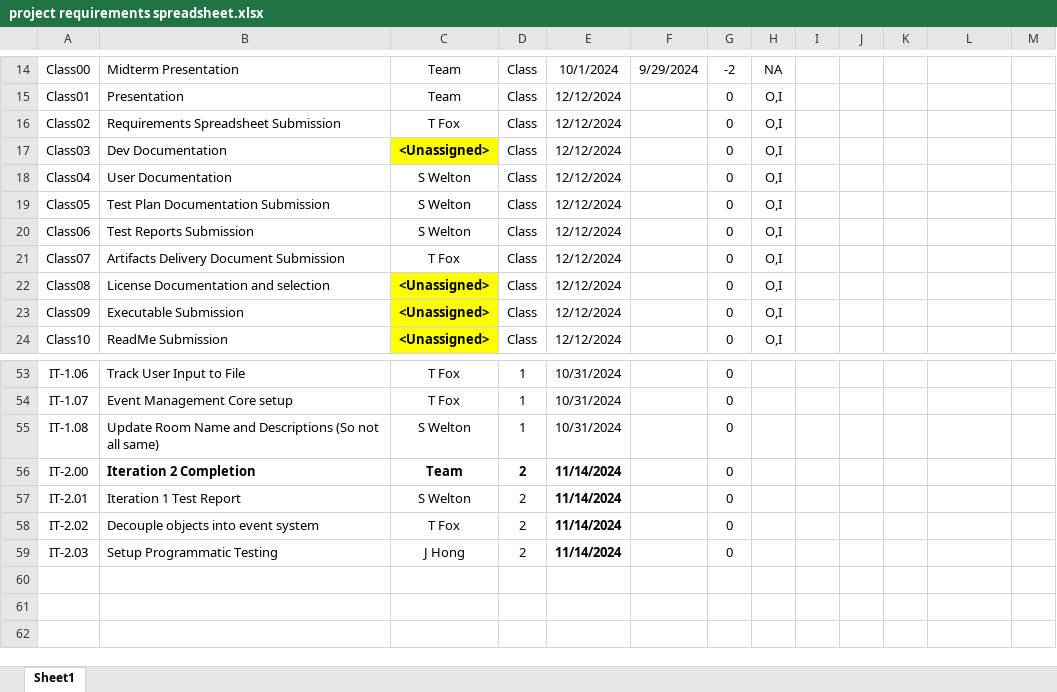
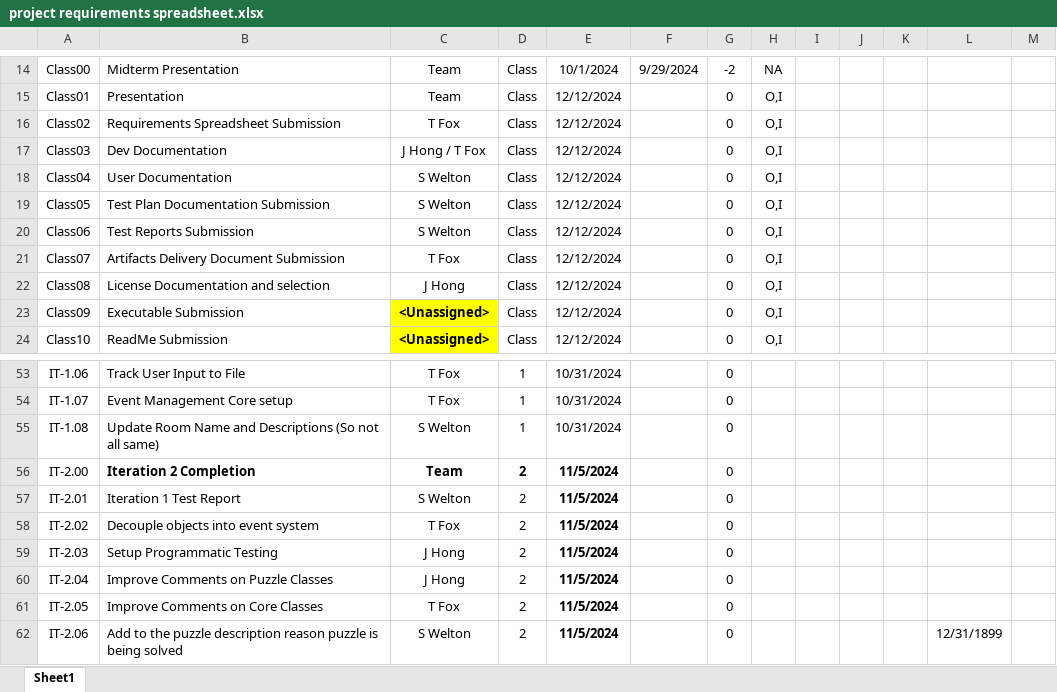
Before and after one commit to TKayaFox/Shattered-Protocols-Text-RPG, an Excel workbook: project requirements spreadsheet.xlsx, sheet Sheet1, drawn as a sheet; only a part is shown, gaps mark what is left out; values as stored, in another font and other column widths than the file's, no borders; conditional formats not drawn; the diff names each change by its address in the sheet, - before the commit and + after, or states it on an @@ line.

```diff
--- a/project requirements spreadsheet.xlsx (sheet Sheet1)
+++ b/project requirements spreadsheet.xlsx (sheet Sheet1)
-C17: <Unassigned>
+C17: J Hong / T Fox
@@ C17 fill: #FFFF00 → none, bold: on → off @@
-C22: <Unassigned>
+C22: J Hong
@@ C22 fill: #FFFF00 → none, bold: on → off @@
-E56:E59: 11/14/2024
+E56:E59: 11/5/2024
+row 60: IT-2.04 | Improve Comments on Puzzle Classes | J Hong | 2 | 11/5/2024 |  | 0
+row 61: IT-2.05 | Improve Comments on Core Classes | T Fox | 2 | 11/5/2024 |  | 0
+row 62: IT-2.06 | Add to the puzzle description reason puzzle is being solved | S Welton | 2 | 11/5/2024 |  | 0 |  |  |  |  | 12/31/1899
```
Also changed, not shown: 11 other files.
